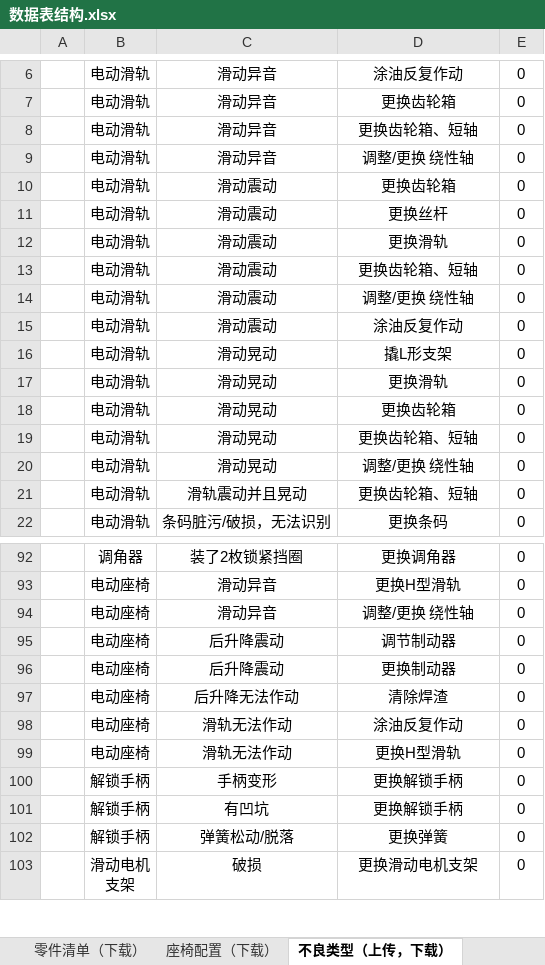
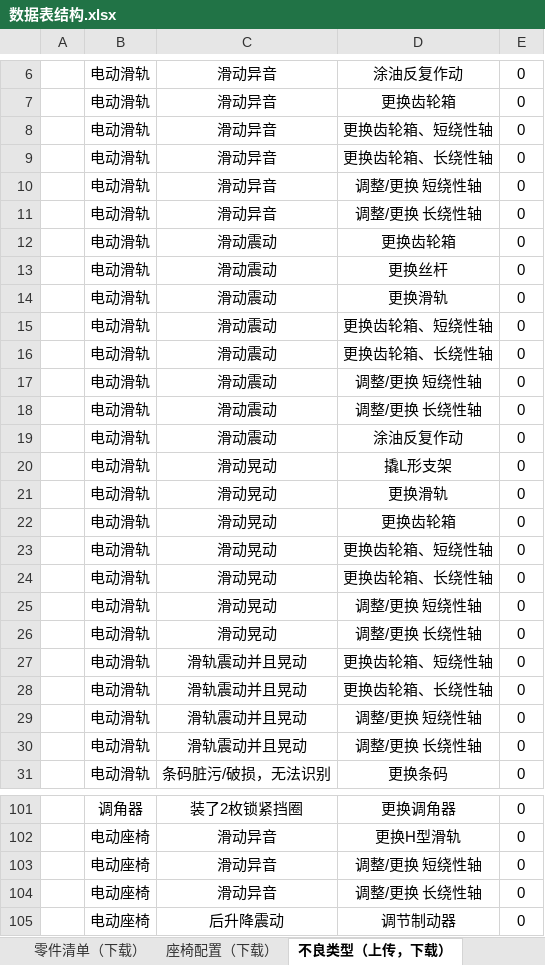
Before and after one commit to 102757017/wico, an Excel workbook: wico/数据表结构.xlsx, sheet 不良类型（上传，下载）, drawn as a sheet; only a part is shown, gaps mark what is left out; the shorter side is filled out with more unchanged rows; values as stored, in another font and other column widths than the file's, no borders; addresses are those after the commit; the diff names each change by its address in the sheet, - before the commit and + after, or states it on an @@ line.

```diff
--- a/wico/数据表结构.xlsx (sheet 不良类型（上传，下载）)
+++ b/wico/数据表结构.xlsx (sheet 不良类型（上传，下载）)
-D8: 更换齿轮箱、短轴
+D8: 更换齿轮箱、短绕性轴
+row 9:  | 电动滑轨 | 滑动异音 | 更换齿轮箱、长绕性轴 | 0
-D10: 调整/更换 绕性轴
+D10: 调整/更换 短绕性轴
+row 11:  | 电动滑轨 | 滑动异音 | 调整/更换 长绕性轴 | 0
-D15: 更换齿轮箱、短轴
+D15: 更换齿轮箱、短绕性轴
+row 16:  | 电动滑轨 | 滑动震动 | 更换齿轮箱、长绕性轴 | 0
-D17: 调整/更换 绕性轴
+D17: 调整/更换 短绕性轴
+row 18:  | 电动滑轨 | 滑动震动 | 调整/更换 长绕性轴 | 0
-D23: 更换齿轮箱、短轴
+D23: 更换齿轮箱、短绕性轴
+row 24:  | 电动滑轨 | 滑动晃动 | 更换齿轮箱、长绕性轴 | 0
-D25: 调整/更换 绕性轴
+D25: 调整/更换 短绕性轴
+row 26:  | 电动滑轨 | 滑动晃动 | 调整/更换 长绕性轴 | 0
-D27: 更换齿轮箱、短轴
+D27: 更换齿轮箱、短绕性轴
+row 28:  | 电动滑轨 | 滑轨震动并且晃动 | 更换齿轮箱、长绕性轴 | 0
+row 29:  | 电动滑轨 | 滑轨震动并且晃动 | 调整/更换 短绕性轴 | 0
+row 30:  | 电动滑轨 | 滑轨震动并且晃动 | 调整/更换 长绕性轴 | 0
-D103: 调整/更换 绕性轴
+D103: 调整/更换 短绕性轴
+row 104:  | 电动座椅 | 滑动异音 | 调整/更换 长绕性轴 | 0
```
Also changed, not shown: charts or pictures, 2 other files.
